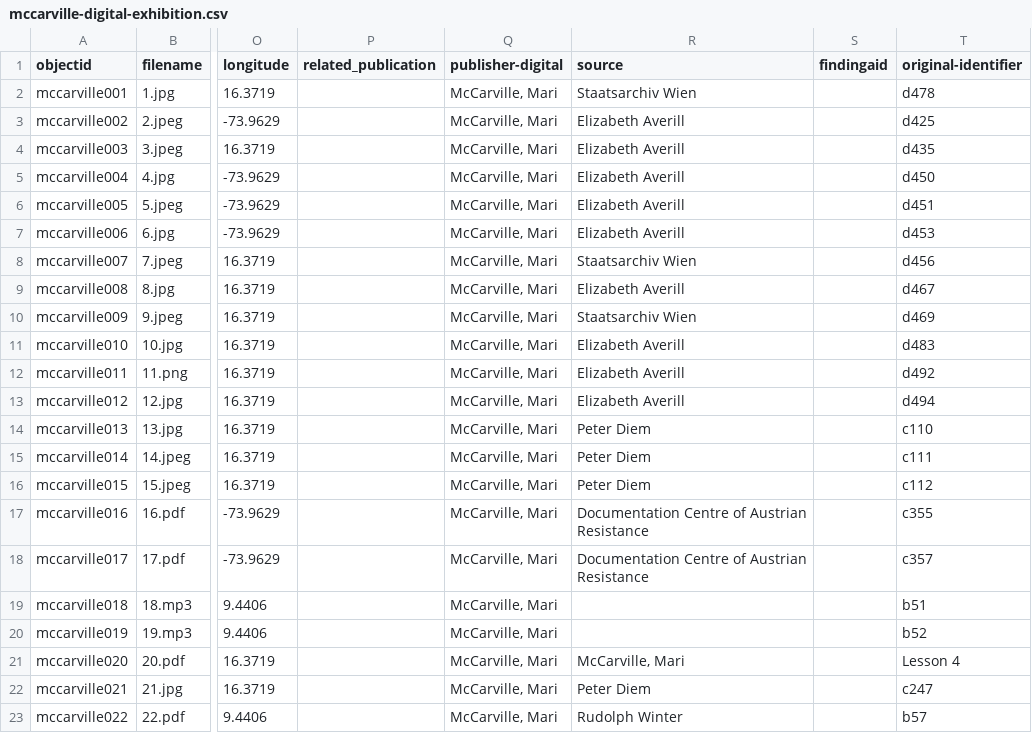
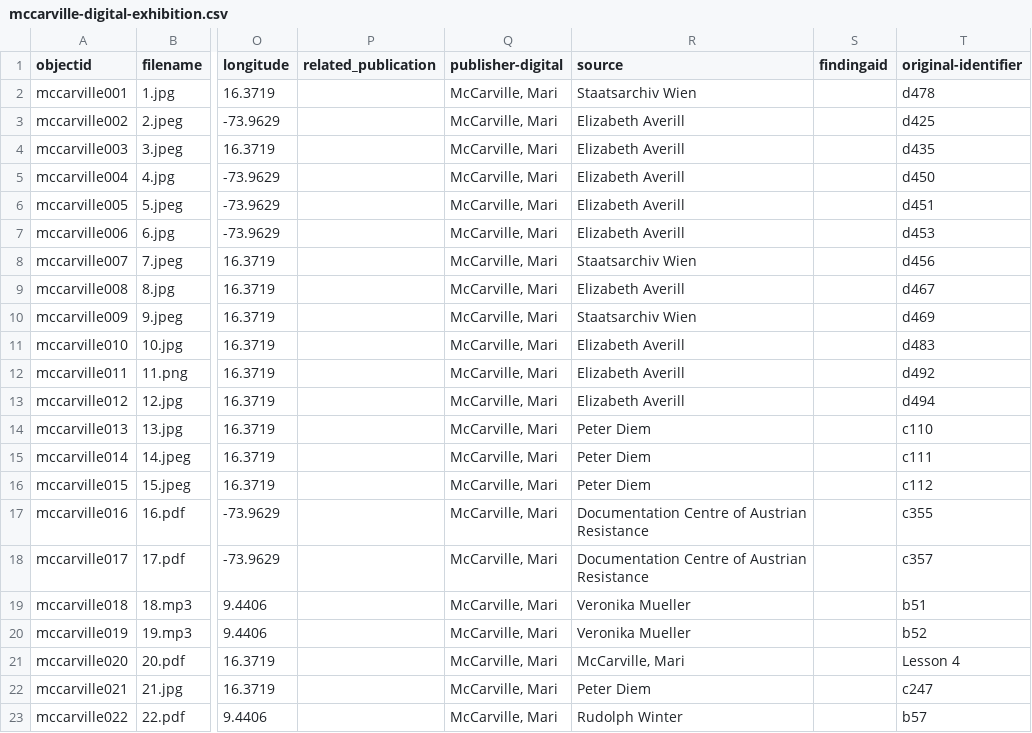
Before and after one commit to marimccarville/digital_exhibition, a CSV file: _data/mccarville-digital-exhibition.csv, drawn as a sheet; only a part is shown, gaps mark what is left out; the diff names each change by its address in the sheet, - before the commit and + after, or states it on an @@ line.

Commit message:
Add files via upload

```diff
--- a/_data/mccarville-digital-exhibition.csv
+++ b/_data/mccarville-digital-exhibition.csv
-R19:R20 (source): (empty)
+R19:R20 (source): Veronika Mueller
```
